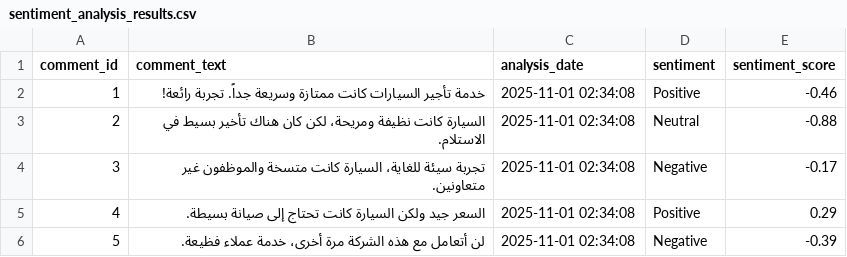
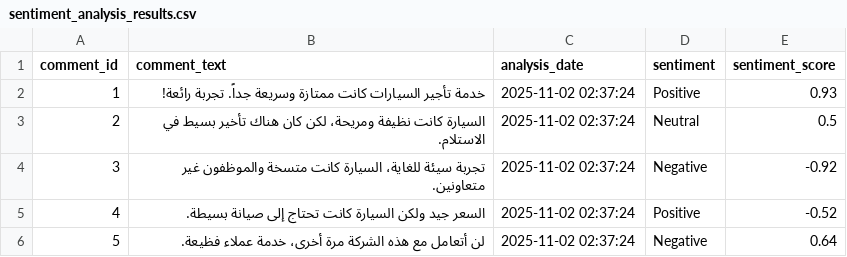
Before and after one commit to fahadbakhshwain/Car_Rental_Dashboard, a CSV file: data/sentiment_results/sentiment_analysis_results.csv, drawn as a sheet.

```diff
--- a/data/sentiment_results/sentiment_analysis_results.csv
+++ b/data/sentiment_results/sentiment_analysis_results.csv
@@ -1,6 +1,6 @@
 comment_id,comment_text,analysis_date,sentiment,sentiment_score
-1,خدمة تأجير السيارات كانت ممتازة وسريعة جداً. تجربة رائعة!,2025-11-01 02:34:08,Positive,-0.46
-2,السيارة كانت نظيفة ومريحة، لكن كان هناك تأخير بسيط في الاستلام.,2025-11-01 02:34:08,Neutral,-0.88
-3,تجربة سيئة للغاية، السيارة كانت متسخة والموظفون غير متعاونين.,2025-11-01 02:34:08,Negative,-0.17
-4,السعر جيد ولكن السيارة كانت تحتاج إلى صيانة بسيطة.,2025-11-01 02:34:08,Positive,0.29
-5,لن أتعامل مع هذه الشركة مرة أخرى، خدمة عملاء فظيعة.,2025-11-01 02:34:08,Negative,-0.39
+1,خدمة تأجير السيارات كانت ممتازة وسريعة جداً. تجربة رائعة!,2025-11-02 02:37:24,Positive,0.93
+2,السيارة كانت نظيفة ومريحة، لكن كان هناك تأخير بسيط في الاستلام.,2025-11-02 02:37:24,Neutral,0.5
+3,تجربة سيئة للغاية، السيارة كانت متسخة والموظفون غير متعاونين.,2025-11-02 02:37:24,Negative,-0.92
+4,السعر جيد ولكن السيارة كانت تحتاج إلى صيانة بسيطة.,2025-11-02 02:37:24,Positive,-0.52
+5,لن أتعامل مع هذه الشركة مرة أخرى، خدمة عملاء فظيعة.,2025-11-02 02:37:24,Negative,0.64
```
Also changed, not shown: data/pricing_results/optimal_prices.csv, 2 other files.
